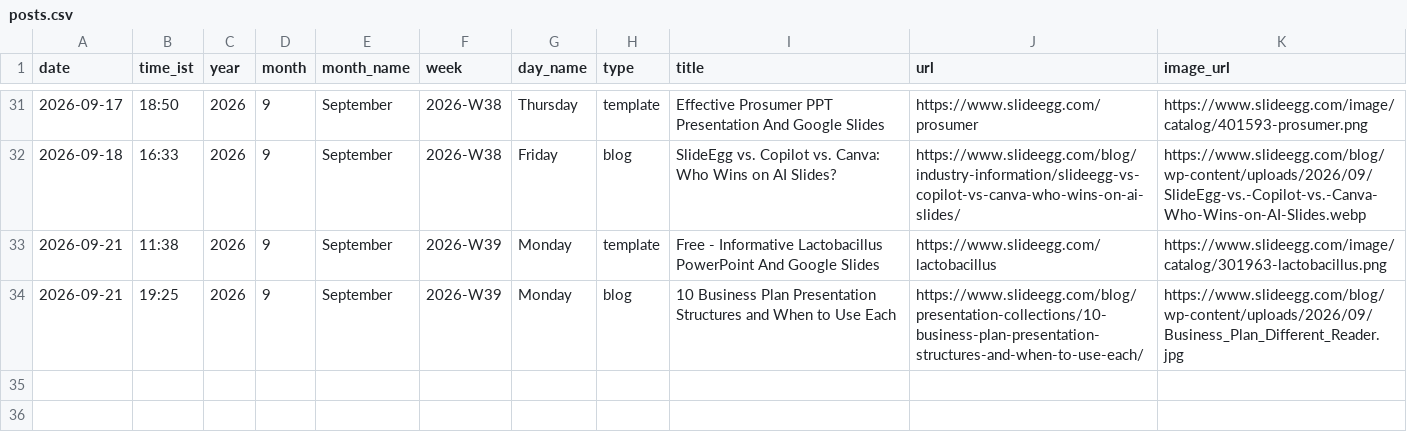
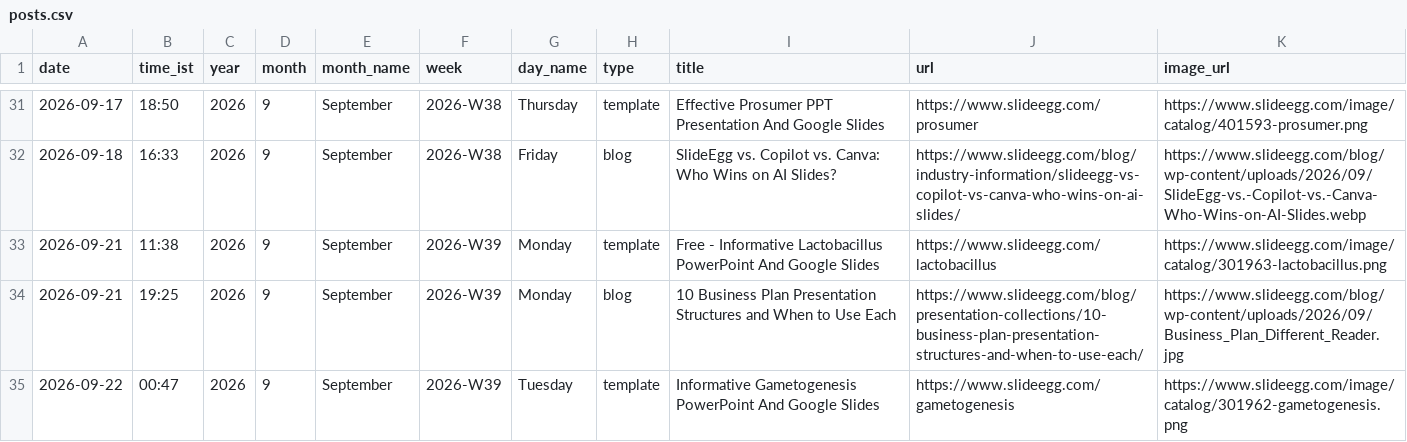
Before and after one commit to mukunthini-svg/slideegg-whatsapp-bot, a CSV file: state/posts.csv, drawn as a sheet; only a part is shown, gaps mark what is left out; the diff names each change by its address in the sheet, - before the commit and + after, or states it on an @@ line.

Commit message:
state: 2026-09-21 19:17 UTC

```diff
--- a/state/posts.csv
+++ b/state/posts.csv
+row 35: 2026-09-22 | 00:47 | 2026 | 9 | September | 2026-W39 | Tuesday | template | Informative Gametogenesis PowerPoint And Google Slides | https://www.slideegg.com/gametogenesis | https://www.slideegg.com/image/catalog/301962-gametogenesis.png
```
Also changed, not shown: 5 other files.
